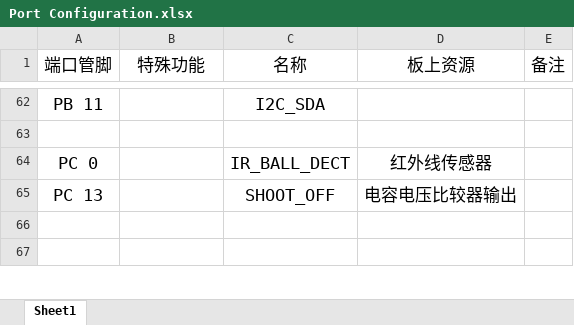
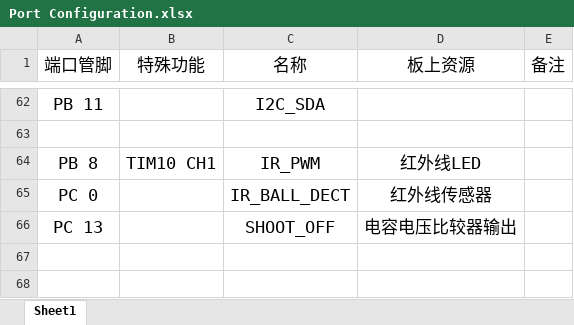
Before and after one commit to chen-sven/Robocup, an Excel workbook: Port Configuration.xlsx, sheet Sheet1, drawn as a sheet; only a part is shown, gaps mark what is left out; values as stored, in another font and other column widths than the file's, no borders; the diff names each change by its address in the sheet, - before the commit and + after, or states it on an @@ line.

```diff
--- a/Port Configuration.xlsx (sheet Sheet1)
+++ b/Port Configuration.xlsx (sheet Sheet1)
+row 64: PB 8 | TIM10 CH1 | IR_PWM | 红外线LED
```
Also changed, not shown: 1 other file.
